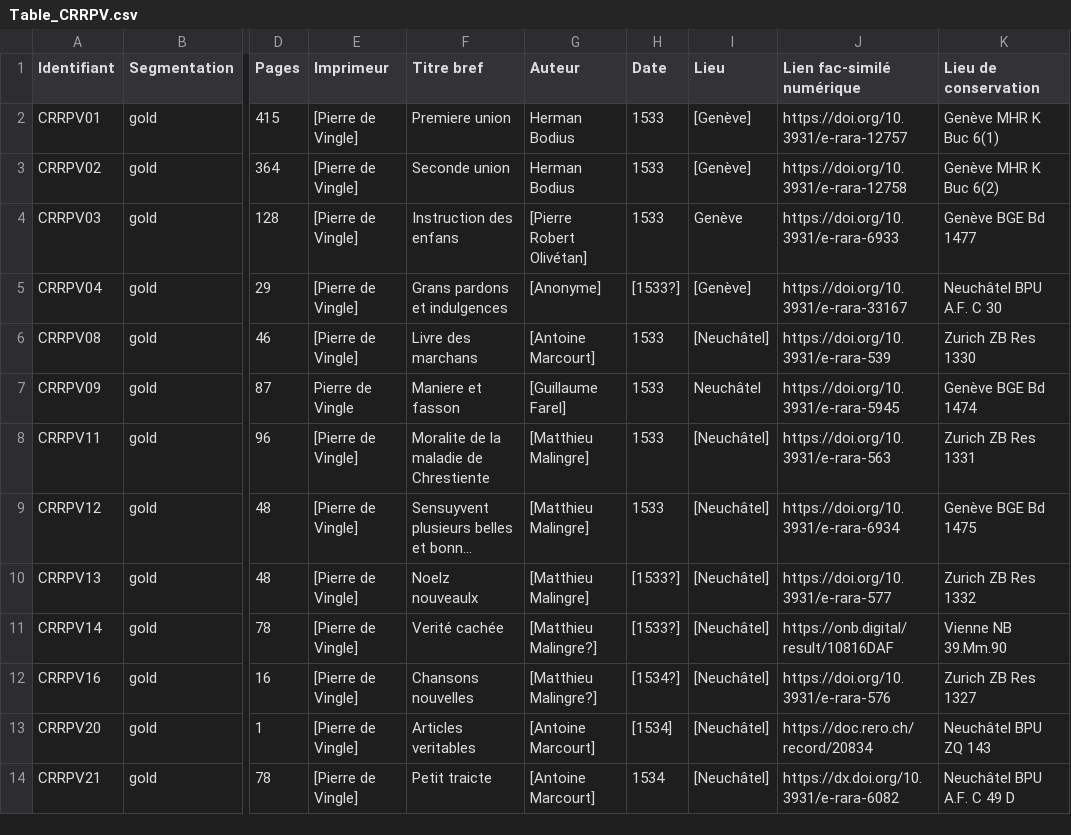
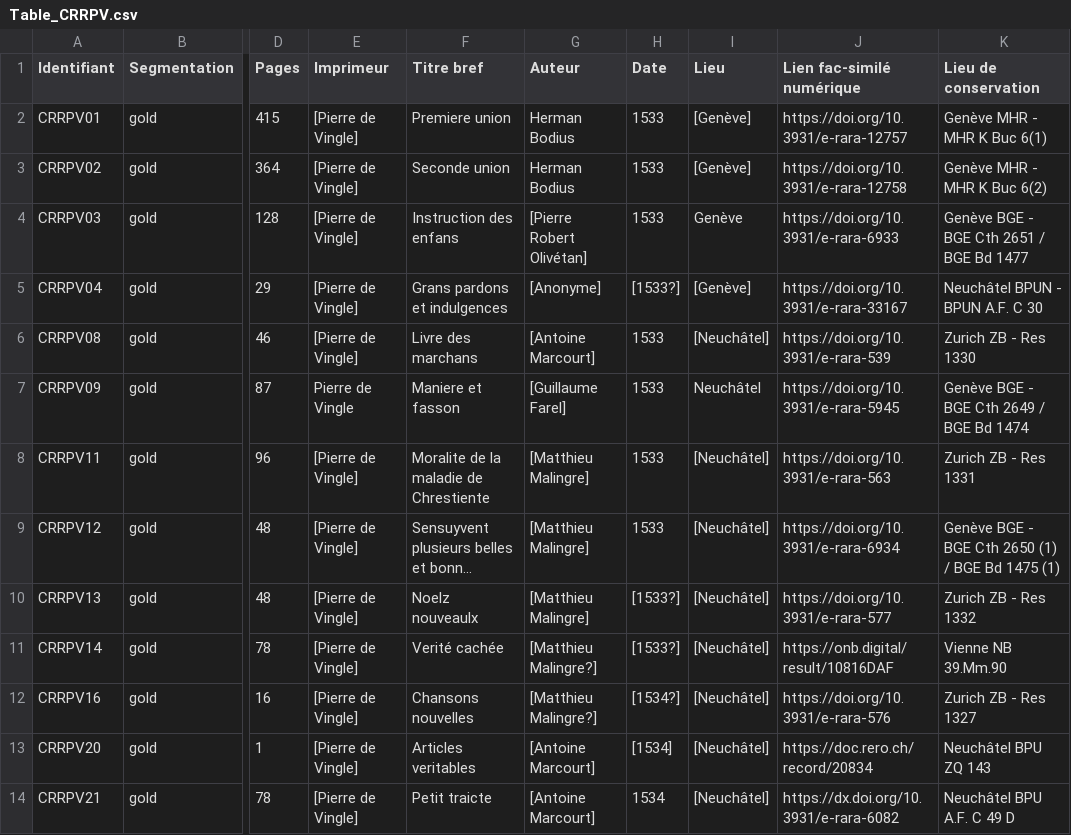
Before and after one commit to SETAFDH/HTR-SETAF-Pierre-de-Vingle, a CSV file: Table_CRRPV.csv, drawn as a sheet; only a part is shown, gaps mark what is left out; long unchanged cells end in …; the diff names each change by its address in the sheet, - before the commit and + after, or states it on an @@ line.

Commit message:
Update Table_CRRPV.csv

```diff
--- a/Table_CRRPV.csv
+++ b/Table_CRRPV.csv
-K2 (Lieu de conservation): Genève MHR K Buc 6(1)
+K2 (Lieu de conservation): Genève MHR - MHR K Buc 6(1)
-K3 (Lieu de conservation): Genève MHR K Buc 6(2)
+K3 (Lieu de conservation): Genève MHR - MHR K Buc 6(2)
-K4 (Lieu de conservation): Genève BGE Bd 1477
+K4 (Lieu de conservation): Genève BGE - BGE Cth 2651 / BGE Bd 1477
-K5 (Lieu de conservation): Neuchâtel BPU A.F. C 30
+K5 (Lieu de conservation): Neuchâtel BPUN - BPUN A.F. C 30
-K6 (Lieu de conservation): Zurich ZB Res 1330
+K6 (Lieu de conservation): Zurich ZB - Res 1330
-K7 (Lieu de conservation): Genève BGE Bd 1474
+K7 (Lieu de conservation): Genève BGE - BGE Cth 2649 / BGE Bd 1474
-K8 (Lieu de conservation): Zurich ZB Res 1331
+K8 (Lieu de conservation): Zurich ZB - Res 1331
-K9 (Lieu de conservation): Genève BGE Bd 1475
+K9 (Lieu de conservation): Genève BGE - BGE Cth 2650 (1) / BGE Bd 1475 (1)
-K10 (Lieu de conservation): Zurich ZB Res 1332
+K10 (Lieu de conservation): Zurich ZB - Res 1332
-K12 (Lieu de conservation): Zurich ZB Res 1327
+K12 (Lieu de conservation): Zurich ZB - Res 1327
```
